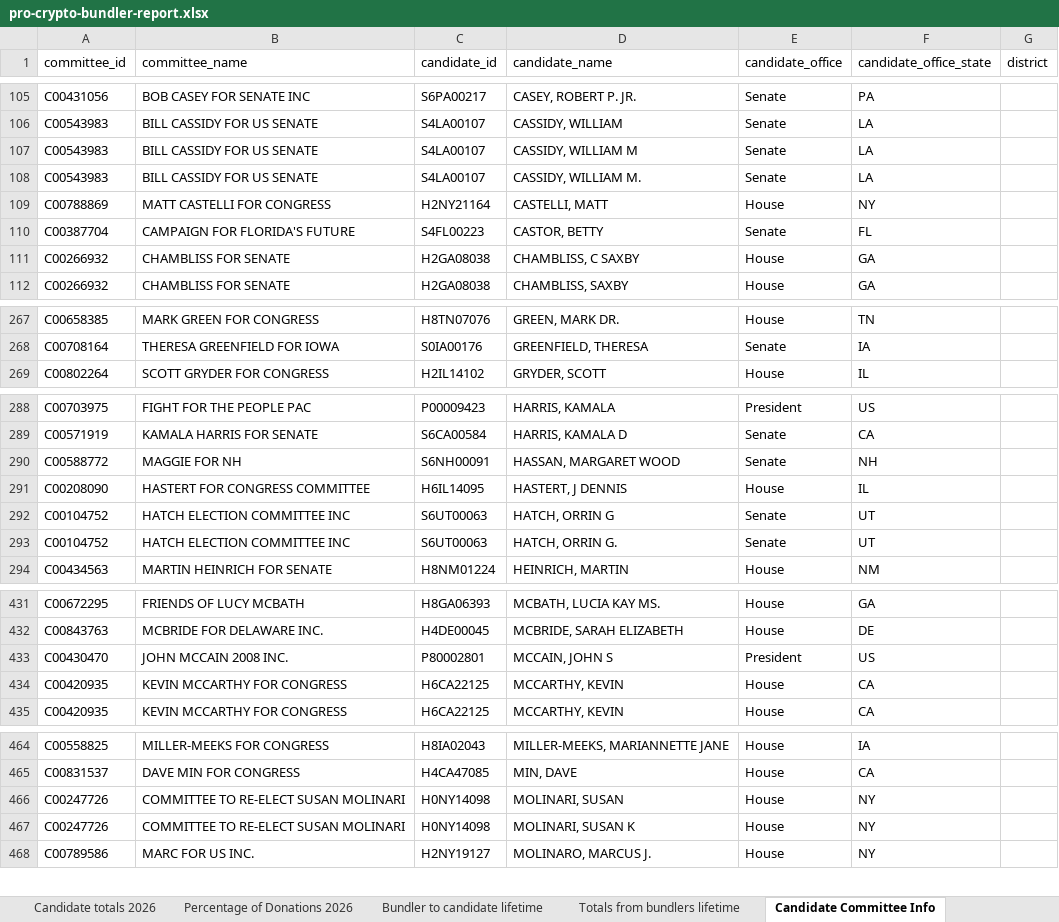
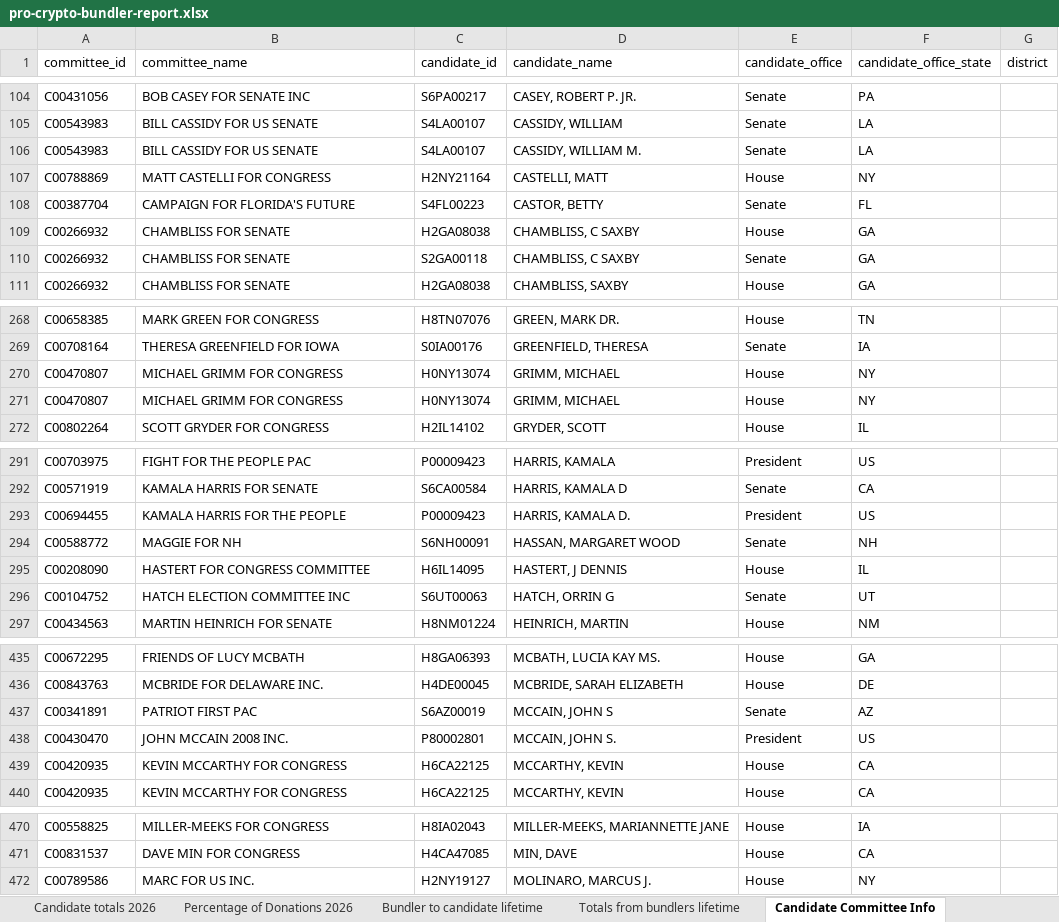
Before and after one commit to JJ-TrackAIPAC/TrackAIPAC, an Excel workbook: reports/pro-crypto/pro-crypto-bundler-report.xlsx, sheet Candidate Committee Info, drawn as a sheet; only a part is shown, gaps mark what is left out; values as stored, in another font and other column widths than the file's, no borders; table styles not drawn; removed rows and columns are numbered as before the commit, all else as after; the diff covers the shown part only; the diff names each change by its address in the sheet, - before the commit and + after, or states it on an @@ line.

```diff
--- a/reports/pro-crypto/pro-crypto-bundler-report.xlsx (sheet Candidate Committee Info)
+++ b/reports/pro-crypto/pro-crypto-bundler-report.xlsx (sheet Candidate Committee Info)
-row 107: C00543983 | BILL CASSIDY FOR US SENATE | S4LA00107 | CASSIDY, WILLIAM M | Senate | LA
+row 110: C00266932 | CHAMBLISS FOR SENATE | S2GA00118 | CHAMBLISS, C SAXBY | Senate | GA
+row 270: C00470807 | MICHAEL GRIMM FOR CONGRESS | H0NY13074 | GRIMM, MICHAEL | House | NY
+row 271: C00470807 | MICHAEL GRIMM FOR CONGRESS | H0NY13074 | GRIMM, MICHAEL | House | NY
+row 293: C00694455 | KAMALA HARRIS FOR THE PEOPLE | P00009423 | HARRIS, KAMALA D. | President | US
-row 293: C00104752 | HATCH ELECTION COMMITTEE INC | S6UT00063 | HATCH, ORRIN G. | Senate | UT
+row 437: C00341891 | PATRIOT FIRST PAC | S6AZ00019 | MCCAIN, JOHN S | Senate | AZ
-D438 (candidate_name): MCCAIN, JOHN S
+D438 (candidate_name): MCCAIN, JOHN S.
-row 466: C00247726 | COMMITTEE TO RE-ELECT SUSAN MOLINARI | H0NY14098 | MOLINARI, SUSAN | House | NY
-row 467: C00247726 | COMMITTEE TO RE-ELECT SUSAN MOLINARI | H0NY14098 | MOLINARI, SUSAN K | House | NY
```
Also changed, not shown: 10 added rows, 5 removed rows and 7 edited cells elsewhere in this sheet, sheet Bundler to candidate lifetime, sheet Bundler to candidate 2026, sheet Totals from bundlers lifetime, sheet Donor lifetime total to lobby, sheet Percentage of Donations 2026, sheet Donors of >=200 to committee, 1 more sheet, reports/lobby-committee-report.xlsx, reports/pro-crypto/pro-crypto-disbursement-report.xlsx, 8 other files.
